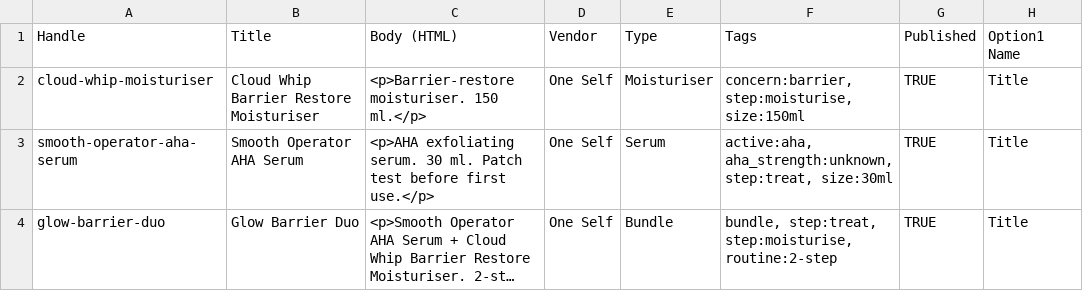
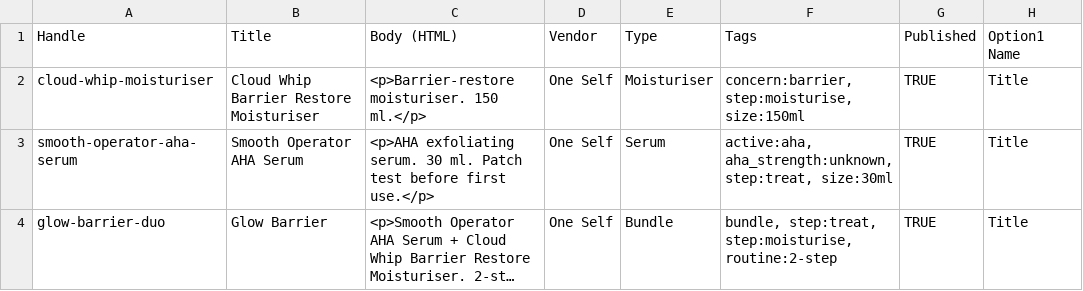
Before and after one commit to DixitPatel/ontology-knowledge-graph, a CSV file: seed/products.csv, drawn as a sheet; only a part is shown; long unchanged cells end in …; the diff names each change by its address in the sheet, - before the commit and + after, or states it on an @@ line.

```diff
--- a/seed/products.csv
+++ b/seed/products.csv
-B4 (Title): Glow Barrier Duo
+B4 (Title): Glow Barrier
```
Also changed, not shown: 4 other files.
